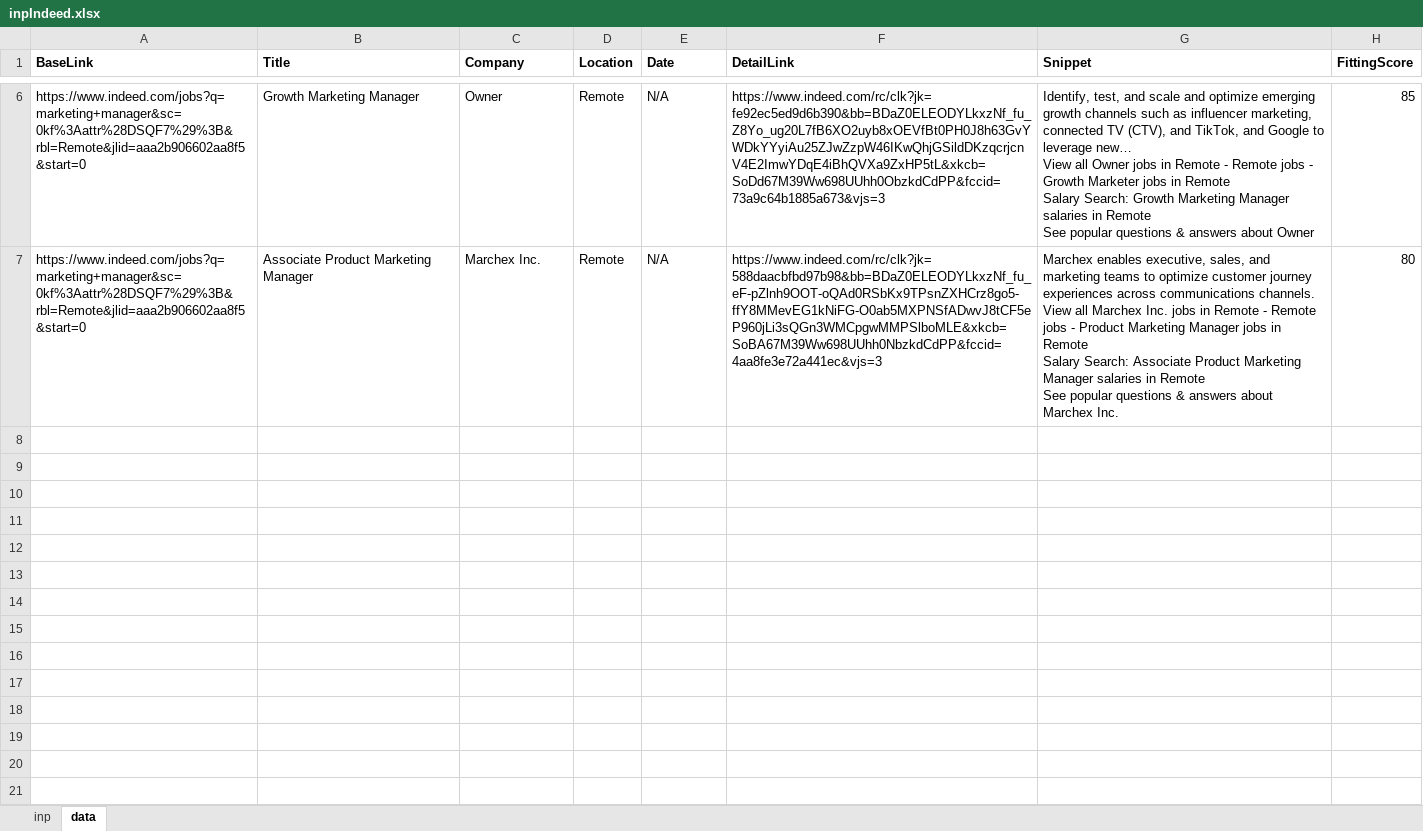
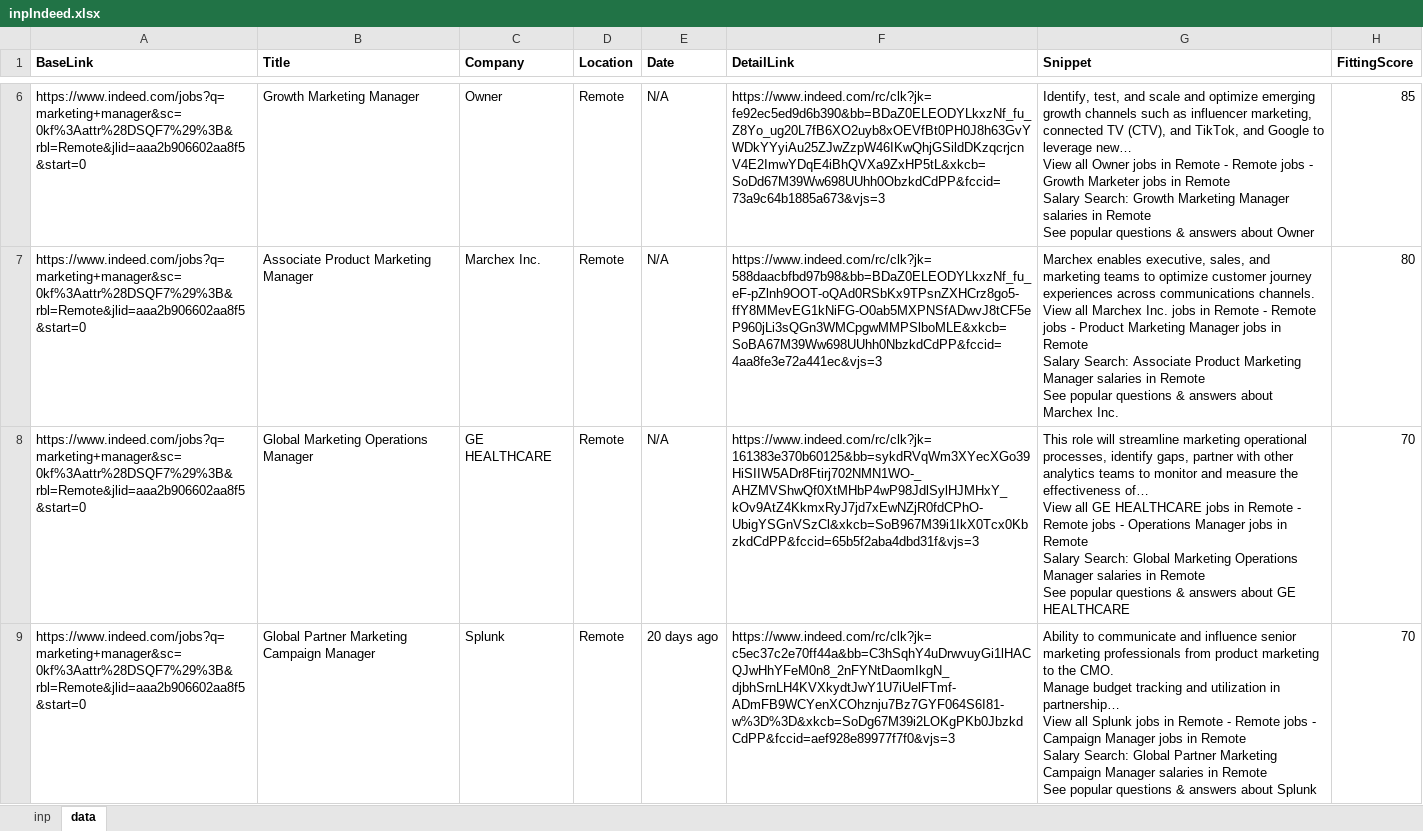
Before and after one commit to Rapid1898-code/Upwork, an Excel workbook: Faran Irfan/inpIndeed.xlsx, sheet data, drawn as a sheet; only a part is shown, gaps mark what is left out; values as stored, in another font and other column widths than the file's, no borders; ↵ is a line break in a cell; the diff covers the shown part only; the diff names each change by its address in the sheet, - before the commit and + after, or states it on an @@ line.

```diff
--- a/Faran Irfan/inpIndeed.xlsx (sheet data)
+++ b/Faran Irfan/inpIndeed.xlsx (sheet data)
+row 8: https://www.indeed.com/jobs?q=marketing+manager&sc=0kf%3Aattr%28DSQF7%29%3B&rbl=Remote&jlid=aaa2b906602aa8f5&start=0 | Global Marketing Operations Manager | GE HEALTHCARE | Remote | N/A | https://www.indeed.com/rc/clk?jk=161383e370b60125&bb=sykdRVqWm3XYecXGo39HiSIIW5ADr8Ftirj702NMN1WO-_AHZMVShwQf0XtMHbP4wP98JdlSylHJMHxY_kOv9AtZ4KkmxRyJ7jd7xEwNZjR0fdCPhO-UbigYSGnVSzCl&xkcb=SoB967M39i1IkX0Tcx0KbzkdCdPP&fccid=65b5f2aba4dbd31f&vjs=3 | This role will streamline marketing operational processes, identify gaps, partner with other analytics teams to monitor and measure the effectiveness of… ↵ View all GE HEALTHCARE jobs in Remote - Remote jobs - Operations Manager jobs in Remote ↵ Salary Search: Global Marketing Operations Manager salaries in Remote ↵ See popular questions & answers about GE HEALTHCARE | 70
+row 9: https://www.indeed.com/jobs?q=marketing+manager&sc=0kf%3Aattr%28DSQF7%29%3B&rbl=Remote&jlid=aaa2b906602aa8f5&start=0 | Global Partner Marketing Campaign Manager | Splunk | Remote | 20 days ago | https://www.indeed.com/rc/clk?jk=c5ec37c2e70ff44a&bb=C3hSqhY4uDrwvuyGi1lHACQJwHhYFeM0n8_2nFYNtDaomIkgN_djbhSrnLH4KVXkydtJwY1U7iUelFTmf-ADmFB9WCYenXCOhznju7Bz7GYF064S6I81-w%3D%3D&xkcb=SoDg67M39i2LOKgPKb0JbzkdCdPP&fccid=aef928e89977f7f0&vjs=3 | Ability to communicate and influence senior marketing professionals from product marketing to the CMO. ↵ Manage budget tracking and utilization in partnership… ↵ View all Splunk jobs in Remote - Remote jobs - Campaign Manager jobs in Remote ↵ Salary Search: Global Partner Marketing Campaign Manager salaries in Remote ↵ See popular questions & answers about Splunk | 70
```
Also changed, not shown: 3 added rows elsewhere in this sheet, 13 other files.
